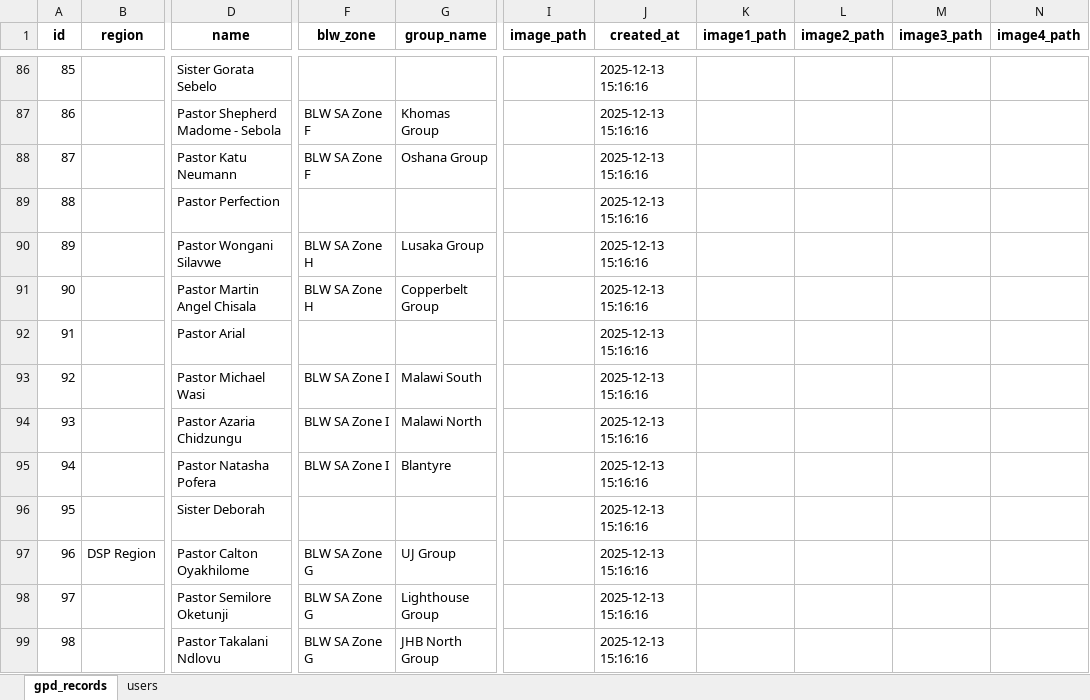
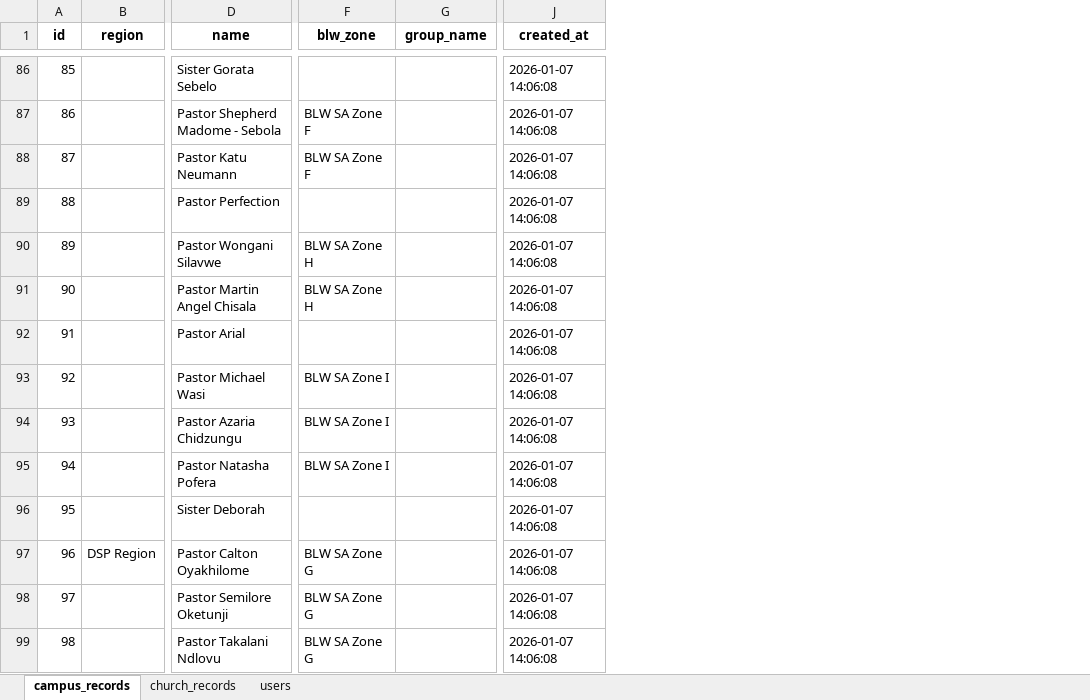
Before and after one commit to RHAPSODY-DATACENTER/rordatacenter, an Excel workbook: new_data.xlsx, sheet campus_records, drawn as a sheet; only a part is shown, gaps mark what is left out; values as stored, in another font and other column widths than the file's, no borders; removed rows and columns are numbered as before the commit, all else as after; the diff covers the shown part only; the diff names each change by its address in the sheet, - before the commit and + after, or states it on an @@ line.

Commit message:
Update project files and add new images

```diff
--- a/new_data.xlsx (sheet campus_records)
+++ b/new_data.xlsx (sheet campus_records)
-sheet tab: gpd_records
+sheet tab: campus_records
+sheet tab: church_records
-column I (image_path), empty
-column J (created_at), rows 86-99: all 2025-12-13 15:16:16
-column K (image1_path), empty
-column L (image2_path), empty
-column M (image3_path), empty
-column N (image4_path), empty
+column J (created_at), rows 86-99: all 2026-01-07 14:06:08
-G87 (group_name): Khomas Group
+G87 (group_name): (empty)
-G88 (group_name): Oshana Group
+G88 (group_name): (empty)
-G90 (group_name): Lusaka Group
+G90 (group_name): (empty)
-G91 (group_name): Copperbelt Group
+G91 (group_name): (empty)
-G93 (group_name): Malawi South
+G93 (group_name): (empty)
-G94 (group_name): Malawi North
+G94 (group_name): (empty)
-G95 (group_name): Blantyre
+G95 (group_name): (empty)
-G97 (group_name): UJ Group
+G97 (group_name): (empty)
-G98 (group_name): Lighthouse Group
+G98 (group_name): (empty)
-G99 (group_name): JHB North Group
+G99 (group_name): (empty)
```
Also changed, not shown: 3 removed rows and 35 edited cells elsewhere in this sheet, sheet users, 16 other files.
